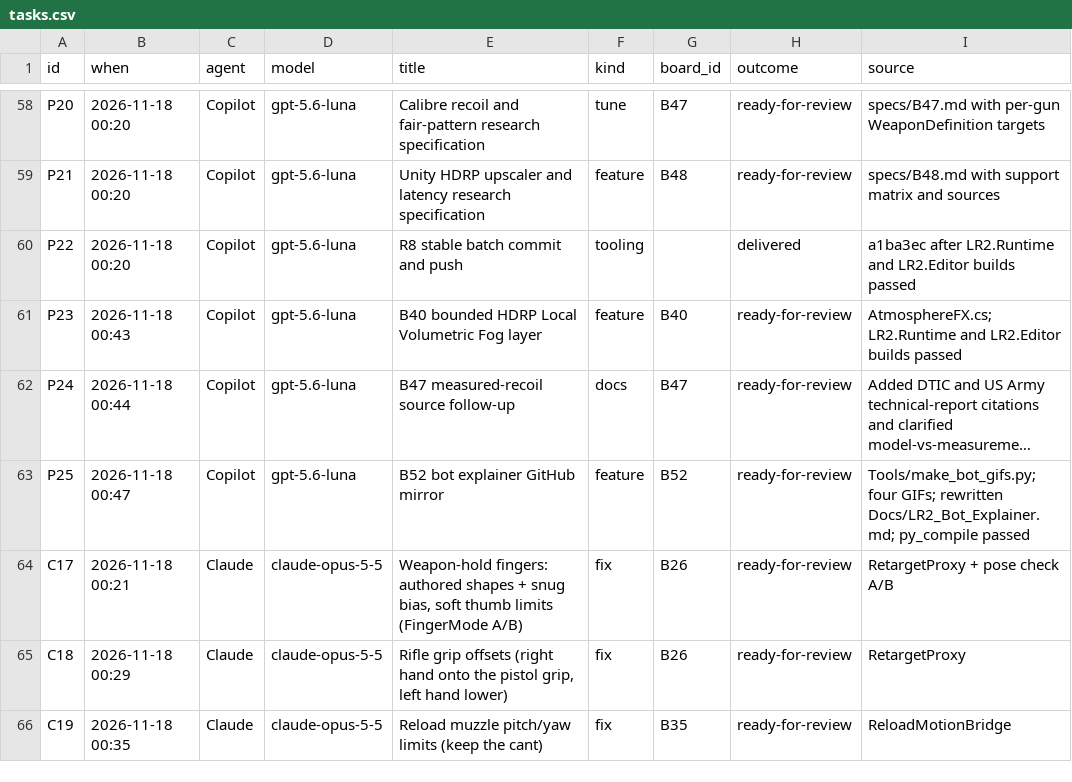
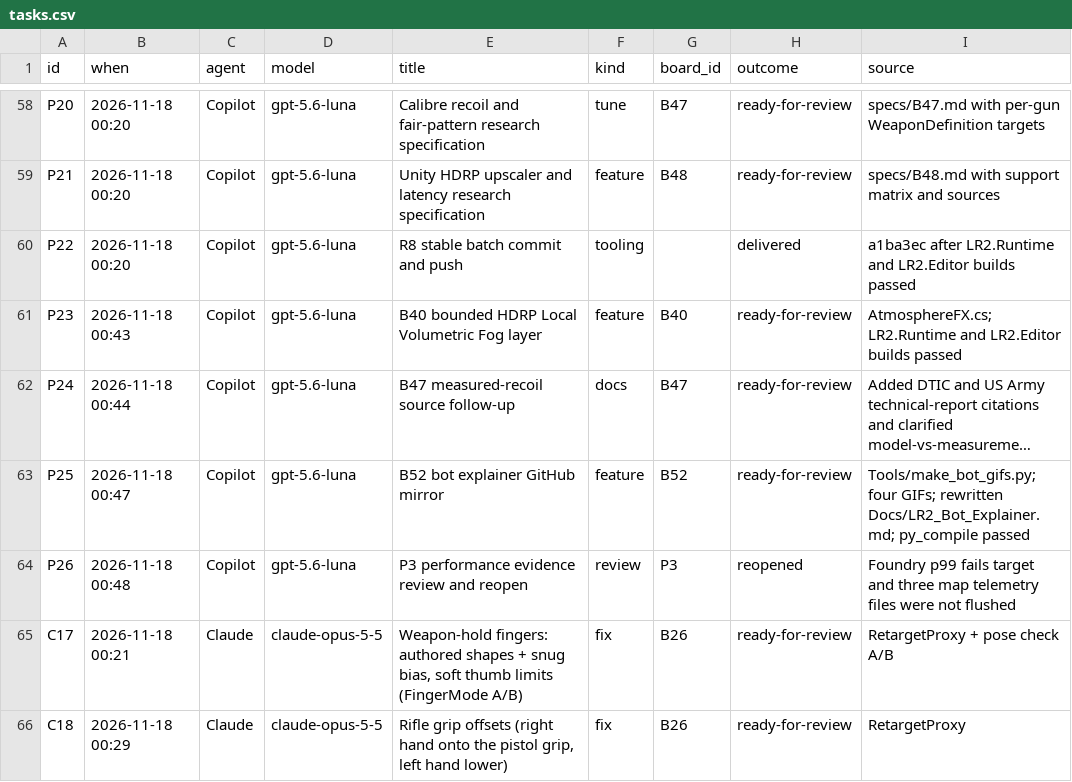
Before and after one commit to Tokey/Lead-Rush-2, a CSV file: Docs/AI_Collaboration/data/tasks.csv, drawn as a sheet; only a part is shown, gaps mark what is left out; the shorter side is filled out with more unchanged rows; long unchanged cells end in …; the diff names each change by its address in the sheet, - before the commit and + after, or states it on an @@ line.

```diff
--- a/Docs/AI_Collaboration/data/tasks.csv
+++ b/Docs/AI_Collaboration/data/tasks.csv
+row 64: P26 | 2026-11-18 00:48 | Copilot | gpt-5.6-luna | P3 performance evidence review and reopen | review | P3 | reopened | Foundry p99 fails target and three map telemetry files were not flushed
```
Also changed, not shown: 1 other file.
